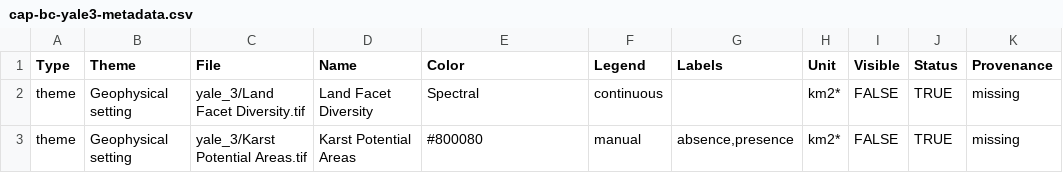
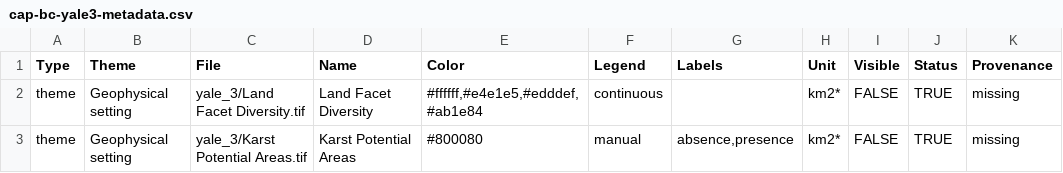
Before and after one commit to csl-unbc/CAP-BC-Webtool, a CSV file: inst/extdata/data/cap-bc-metadata/cap-bc-yale3-metadata.csv, drawn as a sheet; only a part is shown; the diff names each change by its address in the sheet, - before the commit and + after, or states it on an @@ line.

Commit message:
Update colors for Land Facet Diversity

```diff
--- a/inst/extdata/data/cap-bc-metadata/cap-bc-yale3-metadata.csv
+++ b/inst/extdata/data/cap-bc-metadata/cap-bc-yale3-metadata.csv
-E2 (Color): Spectral
+E2 (Color): #ffffff,#e4e1e5,#edddef,#ab1e84
```
